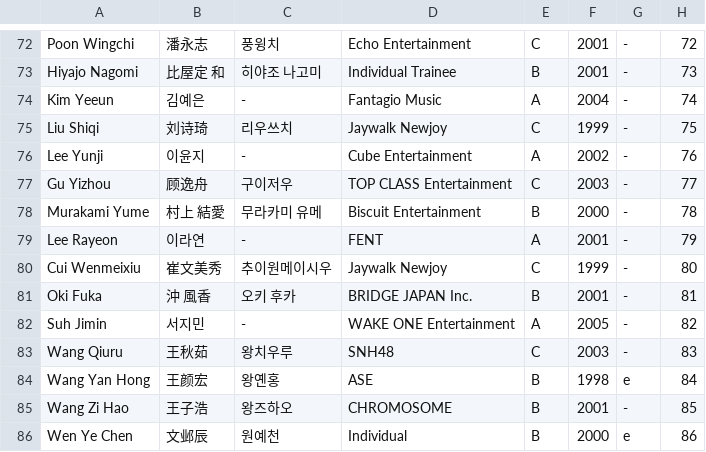
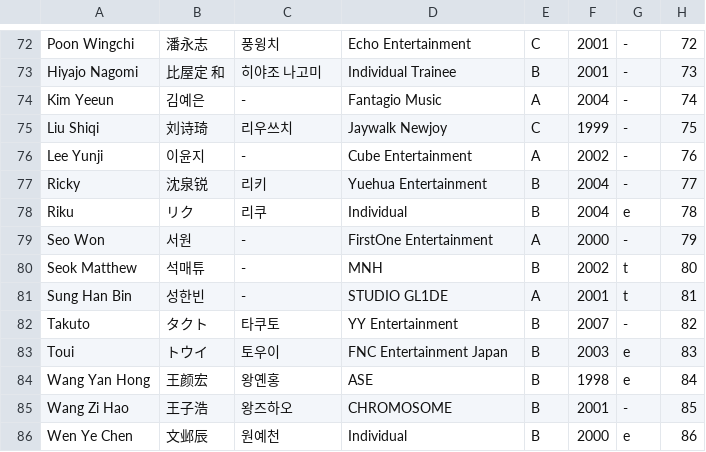
Before and after one commit to skzweme/dreamacademy, a CSV file: trainee_info.csv, drawn as a sheet; only a part is shown, gaps mark what is left out.

Commit message:
trainee

```diff
--- a/trainee_info.csv
+++ b/trainee_info.csv
@@ -76,9 +76,9 @@
 "Lee Yunji","이윤지","-","Cube Entertainment","A","2002","-","76"
-"Gu Yizhou","顾逸舟","구이저우","TOP CLASS Entertainment","C","2003","-","77"
-"Murakami Yume","村上 結愛","무라카미 유메","Biscuit Entertainment","B","2000","-","78"
-"Lee Rayeon","이라연","-","FENT","A","2001","-","79"
-"Cui Wenmeixiu","崔文美秀","추이원메이시우","Jaywalk Newjoy","C","1999","-","80"
-"Oki Fuka","沖 風香","오키 후카","BRIDGE JAPAN Inc.","B","2001","-","81"
-"Suh Jimin","서지민","-","WAKE ONE Entertainment","A","2005","-","82"
-"Wang Qiuru","王秋茹","왕치우루","SNH48","C","2003","-","83"
+"Ricky","沈泉锐","리키","Yuehua Entertainment","B","2004","-","77"
+"Riku","リク","리쿠","Individual","B","2004","e","78"
+"Seo Won","서원","-","FirstOne Entertainment","A","2000","-","79"
+"Seok Matthew","석매튜","-","MNH","B","2002","t","80"
+"Sung Han Bin","성한빈","-","STUDIO GL1DE","A","2001","t","81"
+"Takuto","タクト","타쿠토","YY Entertainment","B","2007","-","82"
+"Toui","トウイ","토우이","FNC Entertainment Japan","B","2003","e","83"
 "Wang Yan Hong","王颜宏","왕옌홍","ASE","B","1998","e","84"
```
